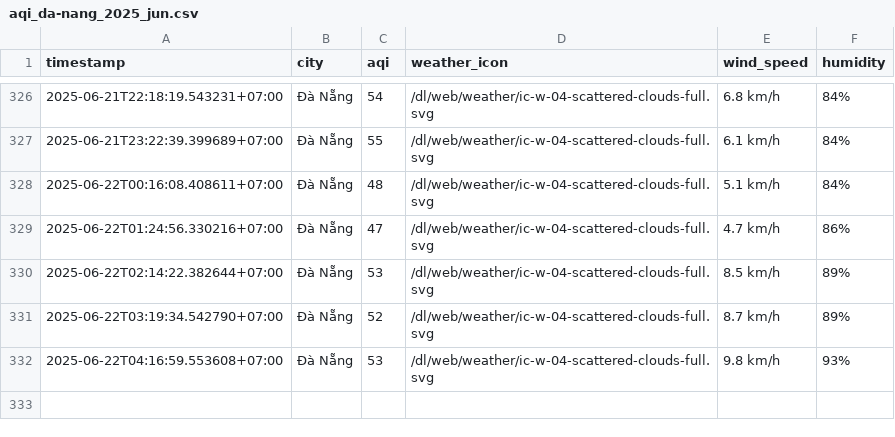
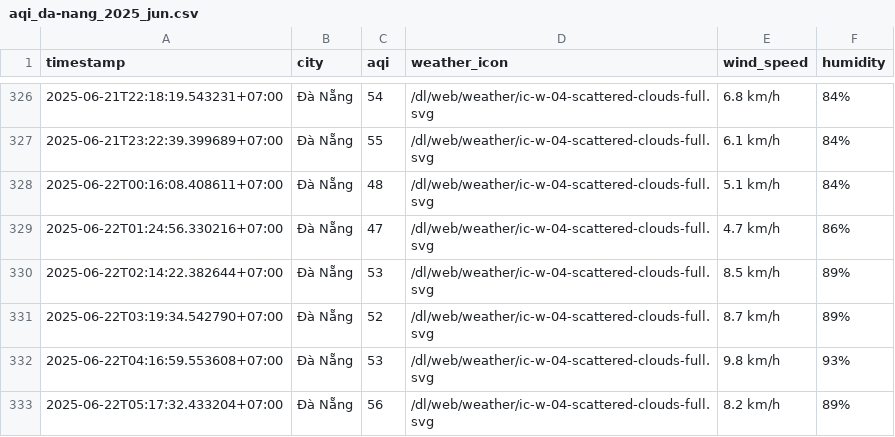
Before and after one commit to Vydtt4947/cuoi_ki, a CSV file: result/da-nang/aqi_da-nang_2025_jun.csv, drawn as a sheet; only a part is shown, gaps mark what is left out.

```diff
--- a/result/da-nang/aqi_da-nang_2025_jun.csv
+++ b/result/da-nang/aqi_da-nang_2025_jun.csv
@@ -332 +332,2 @@ timestamp,city,aqi,weather_icon,wind_speed,humidity
 2025-06-22T04:16:59.553608+07:00,Đà Nẵng,53,/dl/web/weather/ic-w-04-scattered-clouds-full.svg,9.8 km/h,93%
+2025-06-22T05:17:32.433204+07:00,Đà Nẵng,56,/dl/web/weather/ic-w-04-scattered-clouds-full.svg,8.2 km/h,89%
```
Also changed, not shown: result/can-tho/aqi_can-tho_2025_jun.csv, result/hai-phong/aqi_hai-phong_2025_jun.csv, 5 other files.
